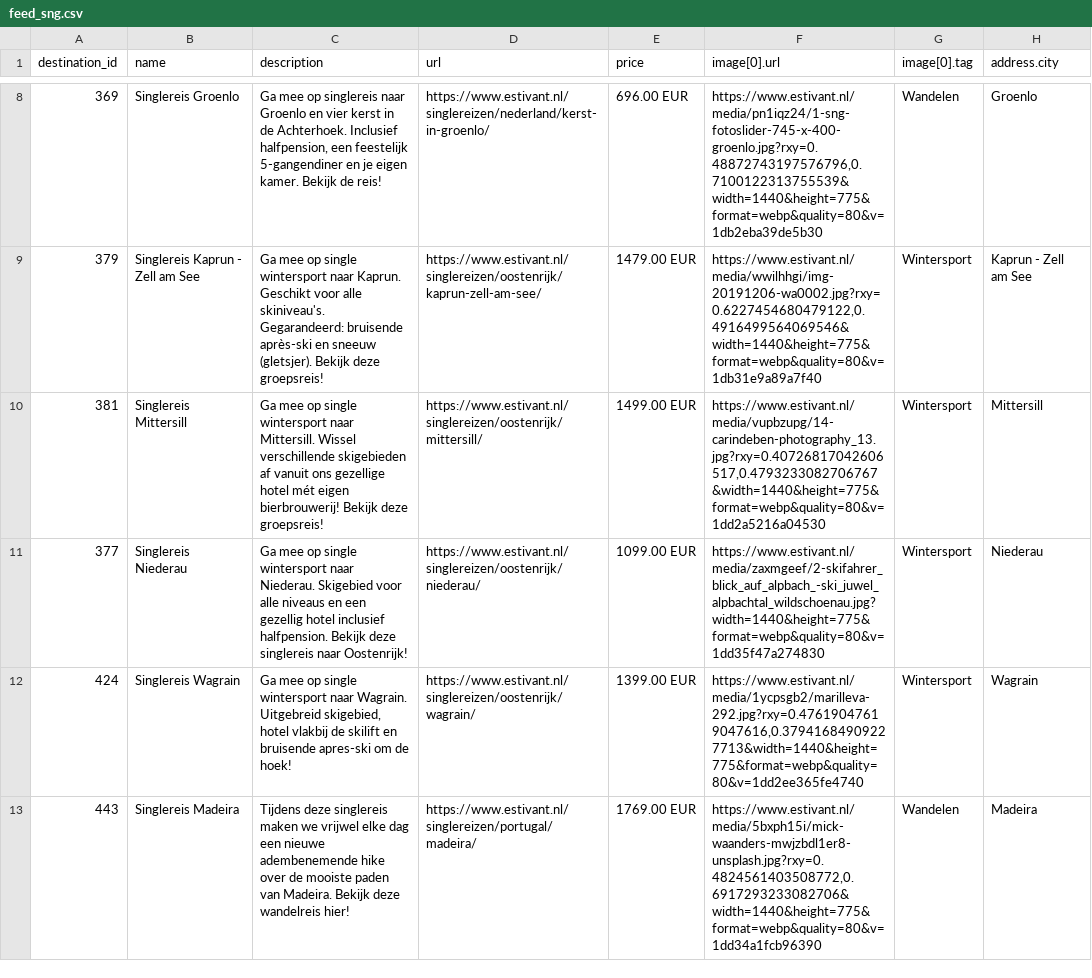
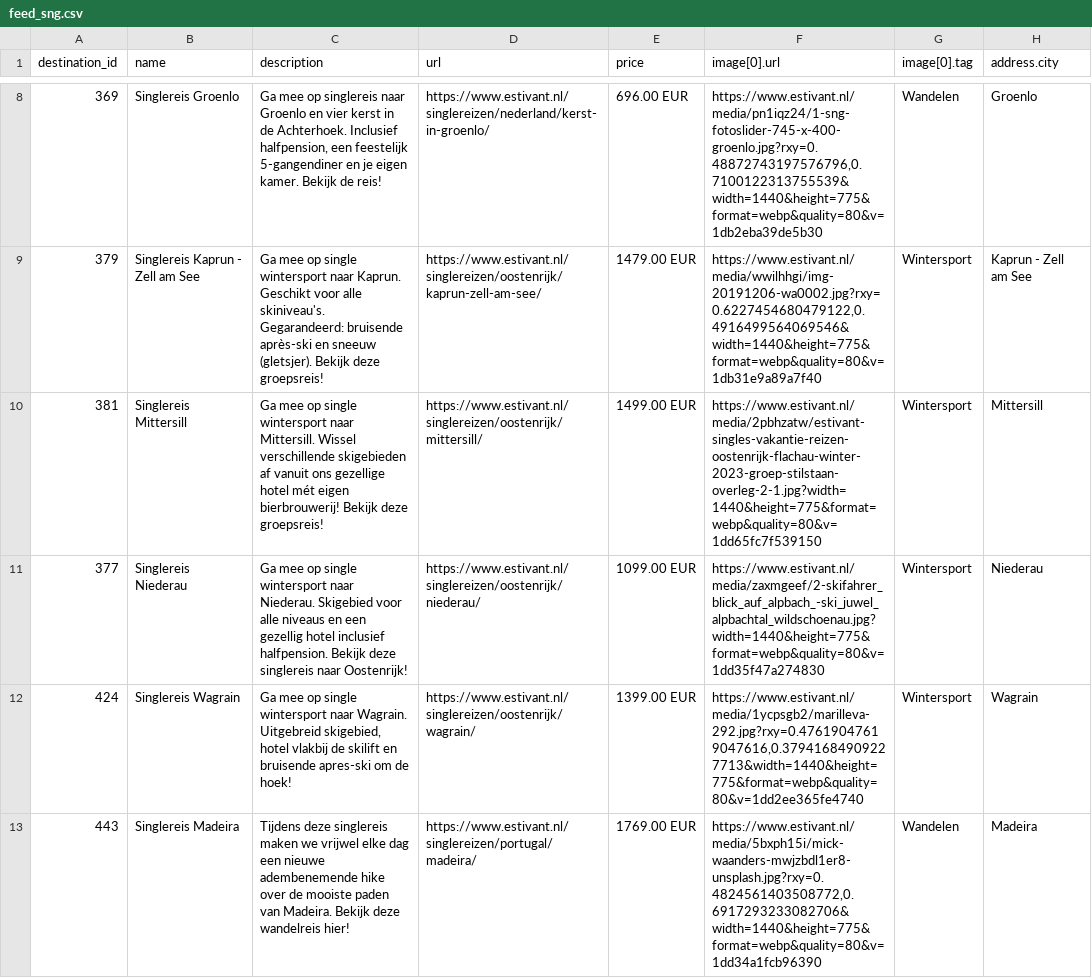
Before and after one commit to whaleads/estivant-dpa-feed, a CSV file: output/feed_sng.csv, drawn as a sheet; only a part is shown, gaps mark what is left out; the diff names each change by its address in the sheet, - before the commit and + after, or states it on an @@ line.

```diff
--- a/output/feed_sng.csv
+++ b/output/feed_sng.csv
-F10 (image[0].url): https://www.estivant.nl/media/vupbzupg/14-carindeben-photography_13.jpg?rxy=0.40726817042606517,0.4793233082706767&width=1440&height=775&format=webp&quality=80&v=1dd2a5216a04530
+F10 (image[0].url): https://www.estivant.nl/media/2pbhzatw/estivant-singles-vakantie-reizen-oostenrijk-flachau-winter-2023-groep-stilstaan-overleg-2-1.jpg?width=1440&height=775&format=webp&quality=80&v=1dd65fc7f539150
```
Also changed, not shown: output/feed_eog_products.csv, output/feed_sng_products.csv, 4 other files.
